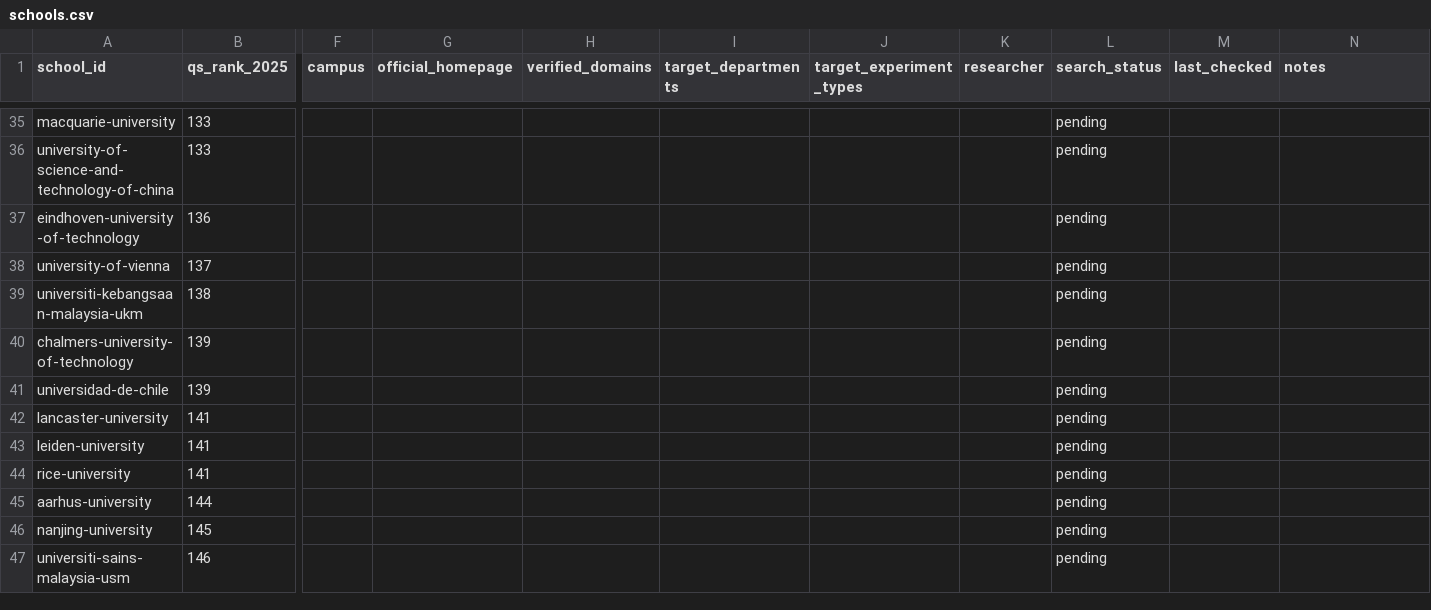
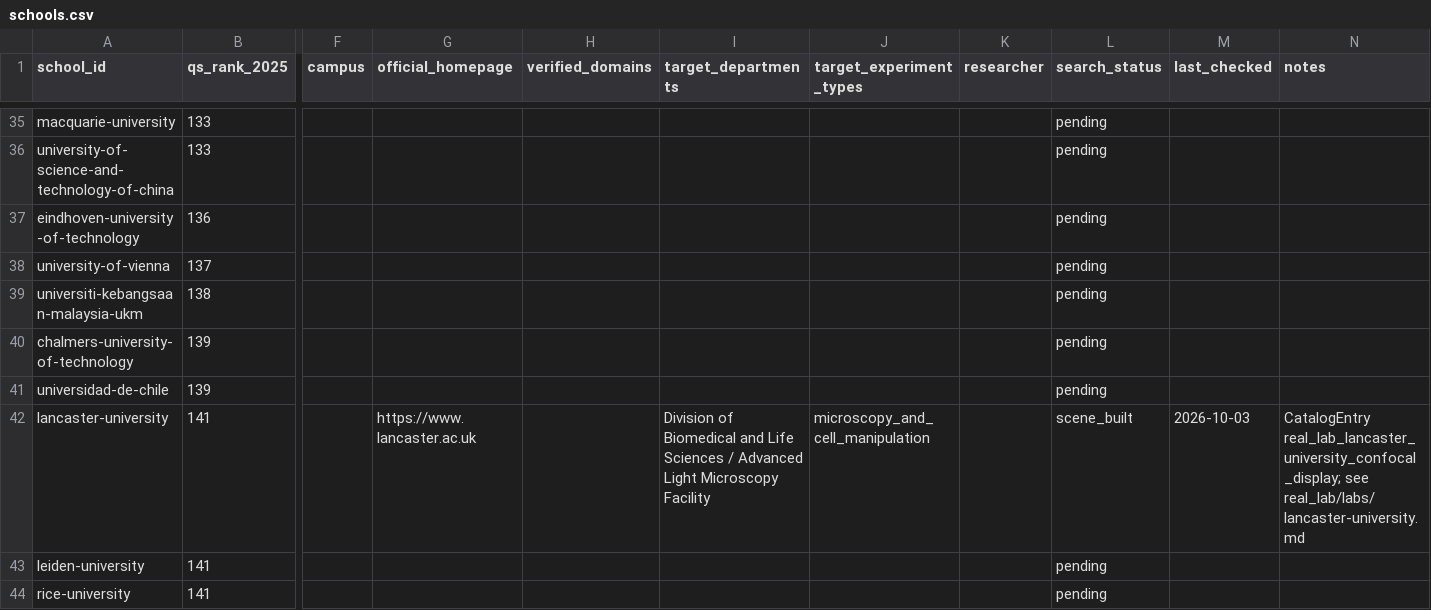
Before and after one commit to RobotEurekaLab/Hooke, a CSV file: real_lab/schools.csv, drawn as a sheet; only a part is shown, gaps mark what is left out; the shorter side is filled out with more unchanged rows; the diff names each change by its address in the sheet, - before the commit and + after, or states it on an @@ line.

Commit message:
Real lab reconstruction: build Lancaster University confocal microscope scene
Representative inverted-confocal-microscope instrument for the Advanced
Light Microscopy Facility (Division of Biomedical and Life Sciences,
Lancaster University) -- this school's research agent flagged it as
'ready to start reconstruction' given the itemized, brand/model-named
equipment list and photos on the facility's own page. Verified via
real MuJoCo (loads, resets, renders, expert completes).

```diff
--- a/real_lab/schools.csv
+++ b/real_lab/schools.csv
-G42 (official_homepage): (empty)
+G42 (official_homepage): https://www.lancaster.ac.uk
-I42 (target_departments): (empty)
+I42 (target_departments): Division of Biomedical and Life Sciences / Advanced Light Microscopy Facility
-J42 (target_experiment_types): (empty)
+J42 (target_experiment_types): microscopy_and_cell_manipulation
-L42 (search_status): pending
+L42 (search_status): scene_built
-M42 (last_checked): (empty)
+M42 (last_checked): 2026-10-03
-N42 (notes): (empty)
+N42 (notes): CatalogEntry real_lab_lancaster_university_confocal_display; see real_lab/labs/lancaster-university.md
```
Also changed, not shown: 4 other files.
